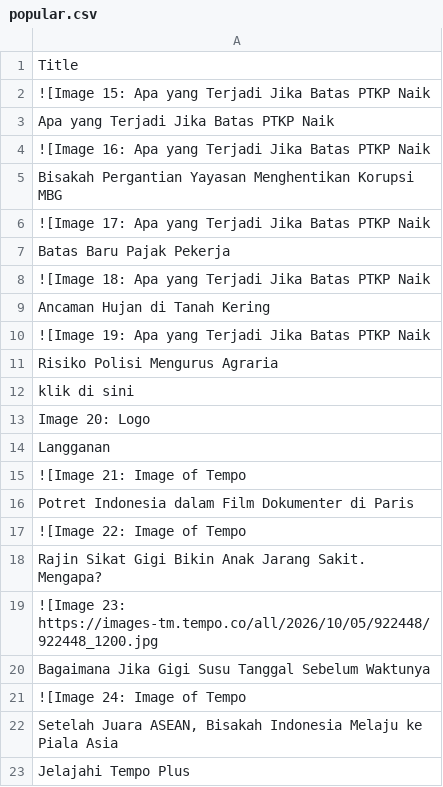
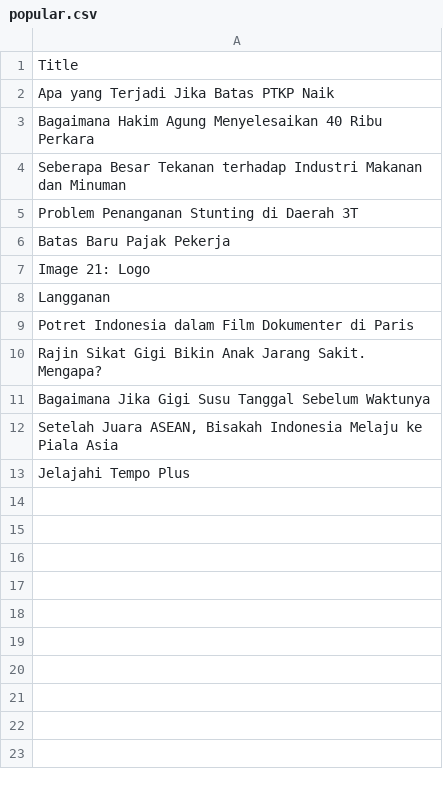
Before and after one commit to ihsanhadi2199-stack/CNBC-popular-scraper, a CSV file: popular.csv, drawn as a sheet.

```diff
--- a/popular.csv
+++ b/popular.csv
@@ -1,22 +1,12 @@
 Title
-![Image 15: Apa yang Terjadi Jika Batas PTKP Naik
 Apa yang Terjadi Jika Batas PTKP Naik
-![Image 16: Apa yang Terjadi Jika Batas PTKP Naik
-Bisakah Pergantian Yayasan Menghentikan Korupsi MBG
-![Image 17: Apa yang Terjadi Jika Batas PTKP Naik
+Bagaimana Hakim Agung Menyelesaikan 40 Ribu Perkara
+Seberapa Besar Tekanan terhadap Industri Makanan dan Minuman
+Problem Penanganan Stunting di Daerah 3T
 Batas Baru Pajak Pekerja
-![Image 18: Apa yang Terjadi Jika Batas PTKP Naik
-Ancaman Hujan di Tanah Kering
-![Image 19: Apa yang Terjadi Jika Batas PTKP Naik
-Risiko Polisi Mengurus Agraria
-klik di sini
-Image 20: Logo
+Image 21: Logo
 Langganan
-![Image 21: Image of Tempo
 Potret Indonesia dalam Film Dokumenter di Paris
-![Image 22: Image of Tempo
 Rajin Sikat Gigi Bikin Anak Jarang Sakit. Mengapa?
-![Image 23: https://images-tm.tempo.co/all/2026/10/05/922448/922448_1200.jpg
 Bagaimana Jika Gigi Susu Tanggal Sebelum Waktunya
-![Image 24: Image of Tempo
 "Setelah Juara ASEAN, Bisakah Indonesia Melaju ke Piala Asia"
```
